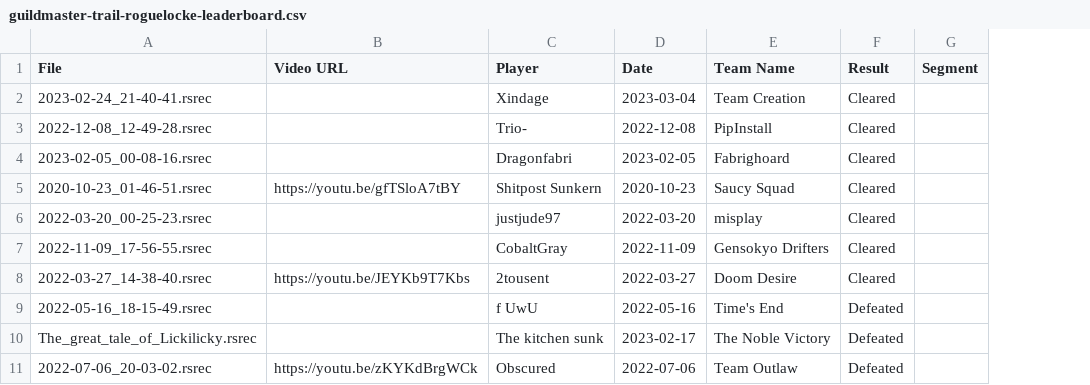
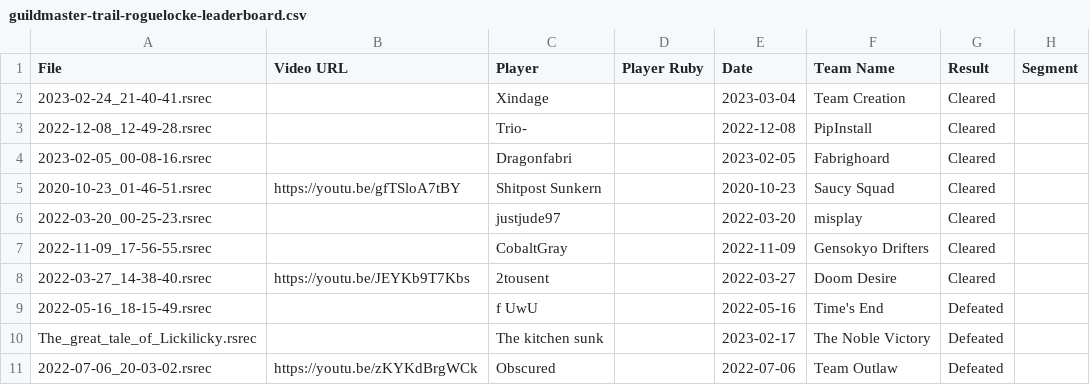
Before and after one commit to Shitpost-Sunkern/PMDO-Leaderboard, a CSV file: _data/guildmaster-trail-roguelocke-leaderboard.csv, drawn as a sheet; only a part is shown; the diff names each change by its address in the sheet, - before the commit and + after, or states it on an @@ line.

```diff
--- a/_data/guildmaster-trail-roguelocke-leaderboard.csv
+++ b/_data/guildmaster-trail-roguelocke-leaderboard.csv
+column D (Player Ruby), empty
```
Also changed, not shown: _data/castaway-cave-roguelocke-leaderboard.csv, _data/guildmaster-trail-roguelocke-outdated.csv, 13 other files.
